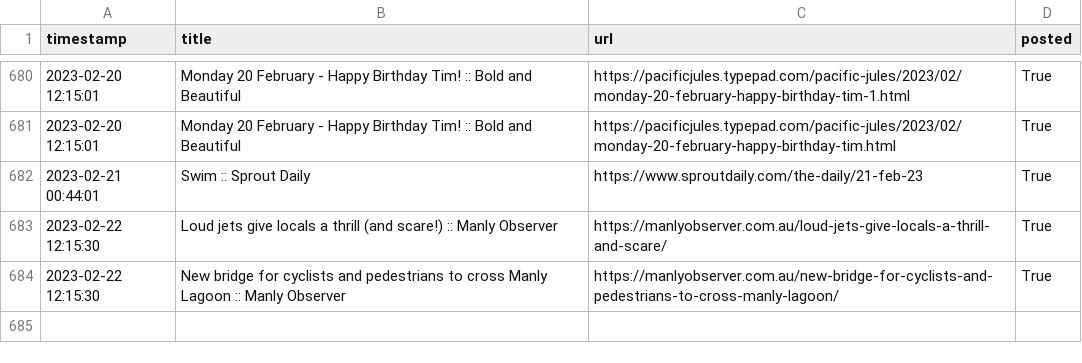
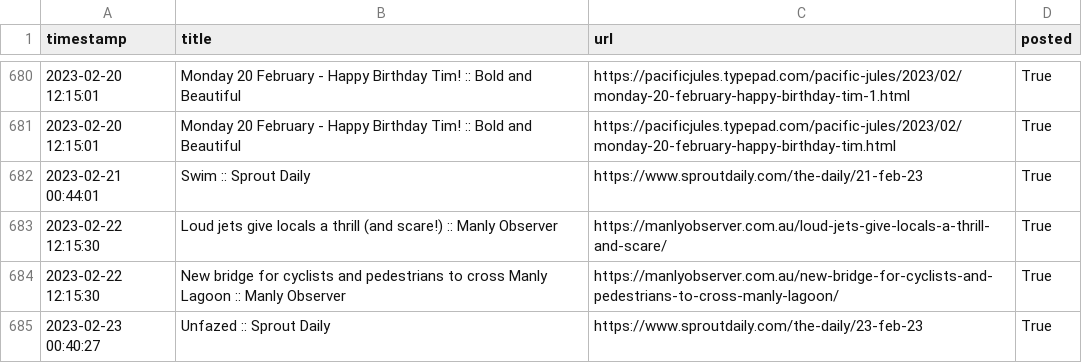
Before and after one commit to alexlaverty/manlybeach-reddit-bot, a CSV file: data.csv, drawn as a sheet; only a part is shown, gaps mark what is left out.

```diff
--- a/data.csv
+++ b/data.csv
@@ -684 +684,2 @@ timestamp,title,url,posted
 2023-02-22 12:15:30,New bridge for cyclists and pedestrians to cross Manly Lagoon :: Manly Observer,https://manlyobserver.com.au/new-bridge-for-cyclists-and-pedestrians-to-cross-manly-lagoon/,True
+2023-02-23 00:40:27,Unfazed :: Sprout Daily,https://www.sproutdaily.com/the-daily/23-feb-23,True
```
